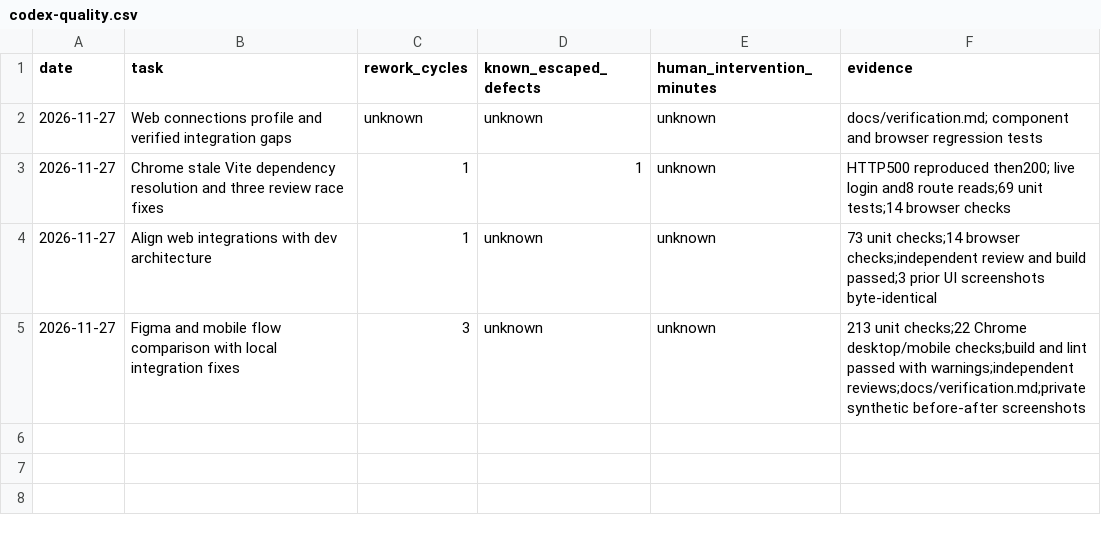
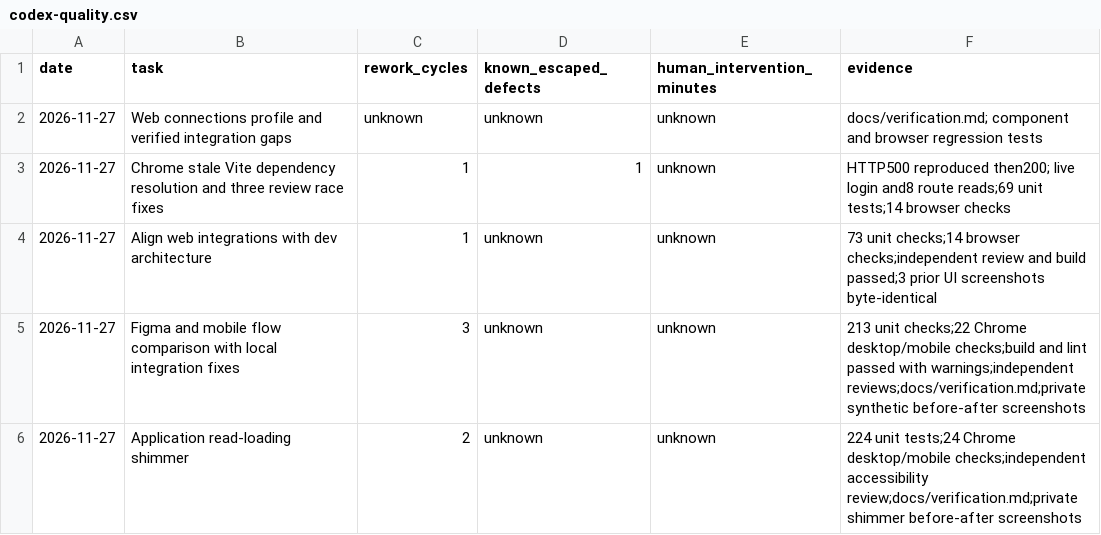
Before and after one commit to Scaleupdevelopers/SocialKNKT_Web, a CSV file: docs/codex-quality.csv, drawn as a sheet.

Commit message:
fix(ui): replace API loading text with shimmer skeletons

```diff
--- a/docs/codex-quality.csv
+++ b/docs/codex-quality.csv
@@ -5 +5,2 @@ date,task,rework_cycles,known_escaped_defects,human_intervention_minutes,evidenc
 2026-11-27,Figma and mobile flow comparison with local integration fixes,3,unknown,unknown,213 unit checks;22 Chrome desktop/mobile checks;build and lint passed with warnings;independent reviews;docs/verification.md;private synthetic before-after screenshots
+2026-11-27,Application read-loading shimmer,2,unknown,unknown,224 unit tests;24 Chrome desktop/mobile checks;independent accessibility review;docs/verification.md;private shimmer before-after screenshots
```
Also changed, not shown: 31 other files.
